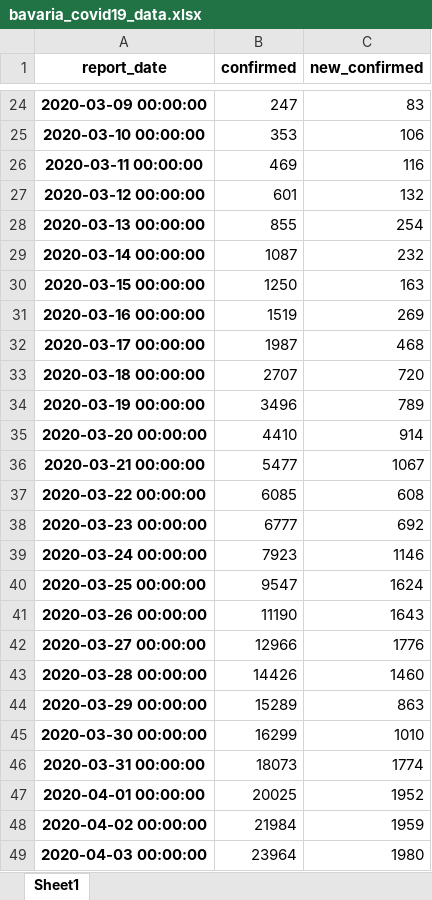
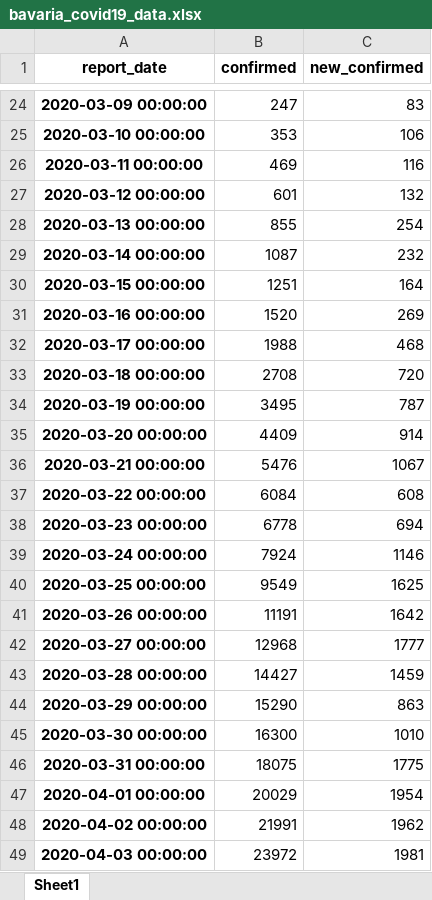
Before and after one commit to cs224/covid-19-data-analysis, an Excel workbook: bavaria_covid19_data.xlsx, sheet Sheet1, drawn as a sheet; only a part is shown, gaps mark what is left out; values as stored, in another font and other column widths than the file's, no borders; the diff covers the shown part only; the diff names each change by its address in the sheet, - before the commit and + after, or states it on an @@ line.

Commit message:
covid-19-data-analysis-bavaria.ipynb

```diff
--- a/bavaria_covid19_data.xlsx (sheet Sheet1)
+++ b/bavaria_covid19_data.xlsx (sheet Sheet1)
-B30 (confirmed): 1250
+B30 (confirmed): 1251
-C30 (new_confirmed): 163
+C30 (new_confirmed): 164
-B31 (confirmed): 1519
+B31 (confirmed): 1520
-B32 (confirmed): 1987
+B32 (confirmed): 1988
-B33 (confirmed): 2707
+B33 (confirmed): 2708
-B34 (confirmed): 3496
+B34 (confirmed): 3495
-C34 (new_confirmed): 789
+C34 (new_confirmed): 787
-B35 (confirmed): 4410
+B35 (confirmed): 4409
-B36 (confirmed): 5477
+B36 (confirmed): 5476
-B37 (confirmed): 6085
+B37 (confirmed): 6084
-B38 (confirmed): 6777
+B38 (confirmed): 6778
-C38 (new_confirmed): 692
+C38 (new_confirmed): 694
-B39 (confirmed): 7923
+B39 (confirmed): 7924
-B40 (confirmed): 9547
+B40 (confirmed): 9549
-C40 (new_confirmed): 1624
+C40 (new_confirmed): 1625
-B41 (confirmed): 11190
+B41 (confirmed): 11191
-C41 (new_confirmed): 1643
+C41 (new_confirmed): 1642
-B42 (confirmed): 12966
+B42 (confirmed): 12968
-C42 (new_confirmed): 1776
+C42 (new_confirmed): 1777
-B43 (confirmed): 14426
+B43 (confirmed): 14427
-C43 (new_confirmed): 1460
+C43 (new_confirmed): 1459
-B44 (confirmed): 15289
+B44 (confirmed): 15290
-B45 (confirmed): 16299
+B45 (confirmed): 16300
-B46 (confirmed): 18073
+B46 (confirmed): 18075
-C46 (new_confirmed): 1774
+C46 (new_confirmed): 1775
-B47 (confirmed): 20025
+B47 (confirmed): 20029
-C47 (new_confirmed): 1952
+C47 (new_confirmed): 1954
-B48 (confirmed): 21984
+B48 (confirmed): 21991
-C48 (new_confirmed): 1959
+C48 (new_confirmed): 1962
-B49 (confirmed): 23964
+B49 (confirmed): 23972
-C49 (new_confirmed): 1980
+C49 (new_confirmed): 1981
```
Also changed, not shown: 1 added row and 24 edited cells elsewhere in this sheet, 1 other file.
